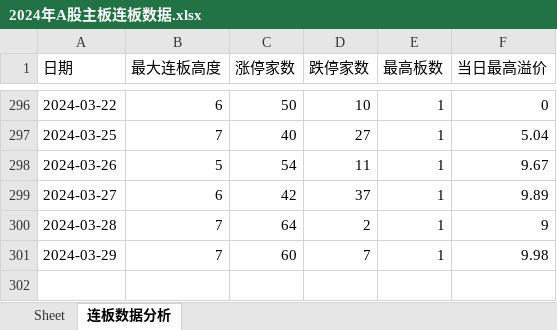
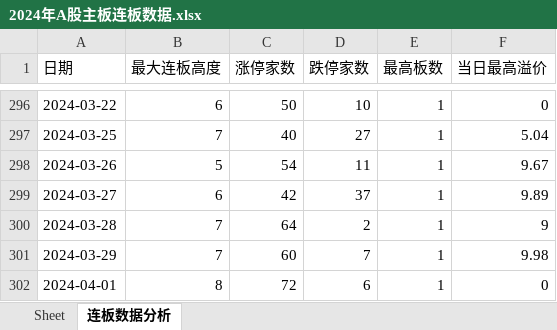
Before and after one commit to bozaigao/quantification, an Excel workbook: 2024/2024年A股主板连板数据.xlsx, sheet 连板数据分析, drawn as a sheet; only a part is shown, gaps mark what is left out; values as stored, in another font and other column widths than the file's, no borders; charts and pictures not drawn; the diff names each change by its address in the sheet, - before the commit and + after, or states it on an @@ line.

```diff
--- a/2024/2024年A股主板连板数据.xlsx (sheet 连板数据分析)
+++ b/2024/2024年A股主板连板数据.xlsx (sheet 连板数据分析)
+row 302: 2024-04-01 | 8 | 72 | 6 | 1 | 0
```
Also changed, not shown: sheet Sheet, charts or pictures, 2024年A股主板连板数据.xlsx, 9 other files.
